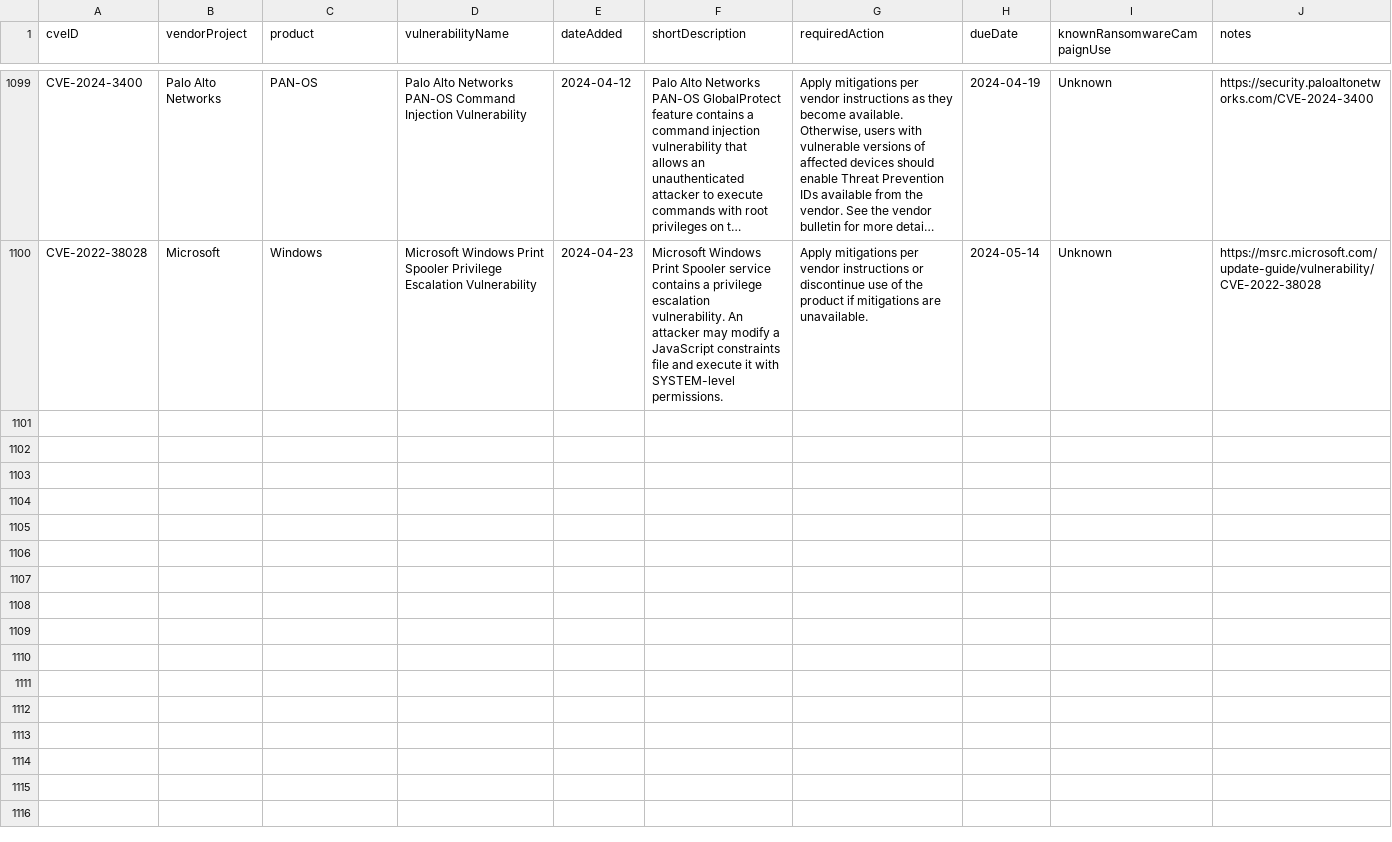
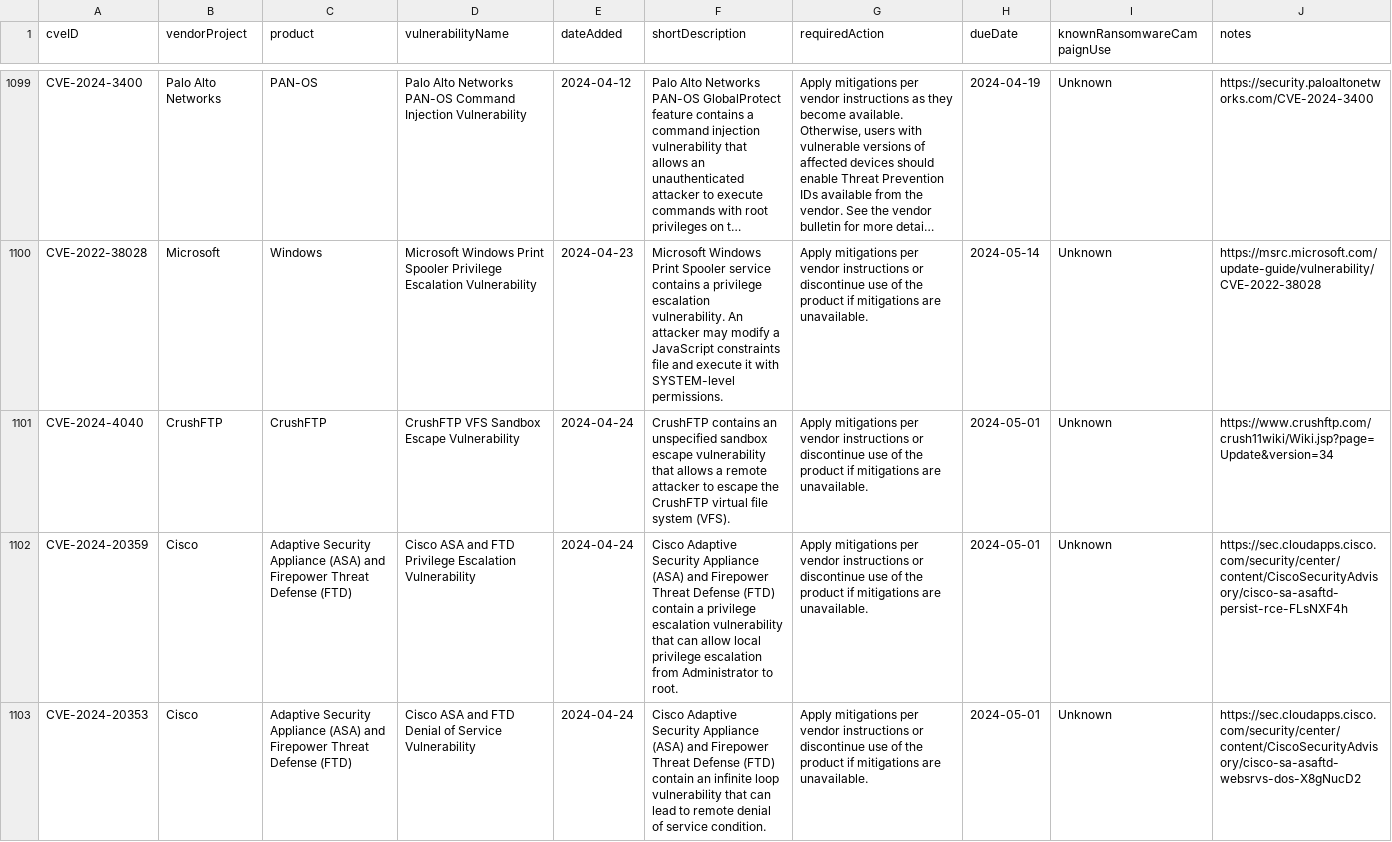
Before and after one commit to balgan/cveanalysis, a CSV file: cisa_data/known_exploited_vulnerabilities.csv, drawn as a sheet; only a part is shown, gaps mark what is left out; long unchanged cells end in …; the diff names each change by its address in the sheet, - before the commit and + after, or states it on an @@ line.

```diff
--- a/cisa_data/known_exploited_vulnerabilities.csv
+++ b/cisa_data/known_exploited_vulnerabilities.csv
+row 1101: CVE-2024-4040 | CrushFTP | CrushFTP | CrushFTP VFS Sandbox Escape Vulnerability | 2024-04-24 | CrushFTP contains an unspecified sandbox escape vulnerability that allows a remote attacker to escape the CrushFTP virtual file system (VFS). | Apply mitigations per vendor instructions or discontinue use of the product if mitigations are unavailable. | 2024-05-01 | Unknown | https://www.crushftp.com/crush11wiki/Wiki.jsp?page=Update&version=34
+row 1102: CVE-2024-20359 | Cisco | Adaptive Security Appliance (ASA) and Firepower Threat Defense (FTD) | Cisco ASA and FTD Privilege Escalation Vulnerability | 2024-04-24 | Cisco Adaptive Security Appliance (ASA) and Firepower Threat Defense (FTD) contain a privilege escalation vulnerability that can allow local privilege escalation from Administrator to root. | Apply mitigations per vendor instructions or discontinue use of the product if mitigations are unavailable. | 2024-05-01 | Unknown | https://sec.cloudapps.cisco.com/security/center/content/CiscoSecurityAdvisory/cisco-sa-asaftd-persist-rce-FLsNXF4h
+row 1103: CVE-2024-20353 | Cisco | Adaptive Security Appliance (ASA) and Firepower Threat Defense (FTD) | Cisco ASA and FTD Denial of Service Vulnerability | 2024-04-24 | Cisco Adaptive Security Appliance (ASA) and Firepower Threat Defense (FTD) contain an infinite loop vulnerability that can lead to remote denial of service condition. | Apply mitigations per vendor instructions or discontinue use of the product if mitigations are unavailable. | 2024-05-01 | Unknown | https://sec.cloudapps.cisco.com/security/center/content/CiscoSecurityAdvisory/cisco-sa-asaftd-websrvs-dos-X8gNucD2
```
Also changed, not shown: 9 other files.
